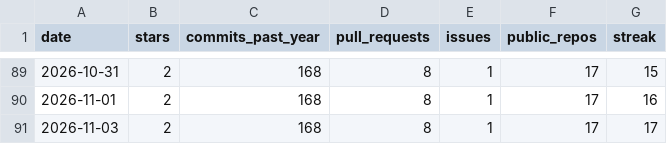
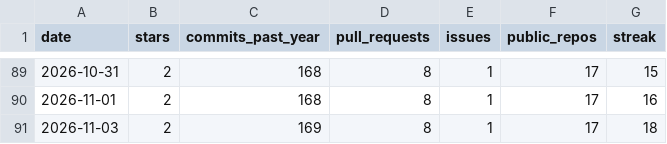
Before and after one commit to vpoonyak/vpoonyak, a CSV file: data/stats-history.csv, drawn as a sheet; only a part is shown, gaps mark what is left out.

```diff
--- a/data/stats-history.csv
+++ b/data/stats-history.csv
@@ -90,2 +90,2 @@ date,stars,commits_past_year,pull_requests,issues,public_repos,streak
 2026-11-01,2,168,8,1,17,16
-2026-11-03,2,168,8,1,17,17
+2026-11-03,2,169,8,1,17,18
```
Also changed, not shown: 3 other files.
